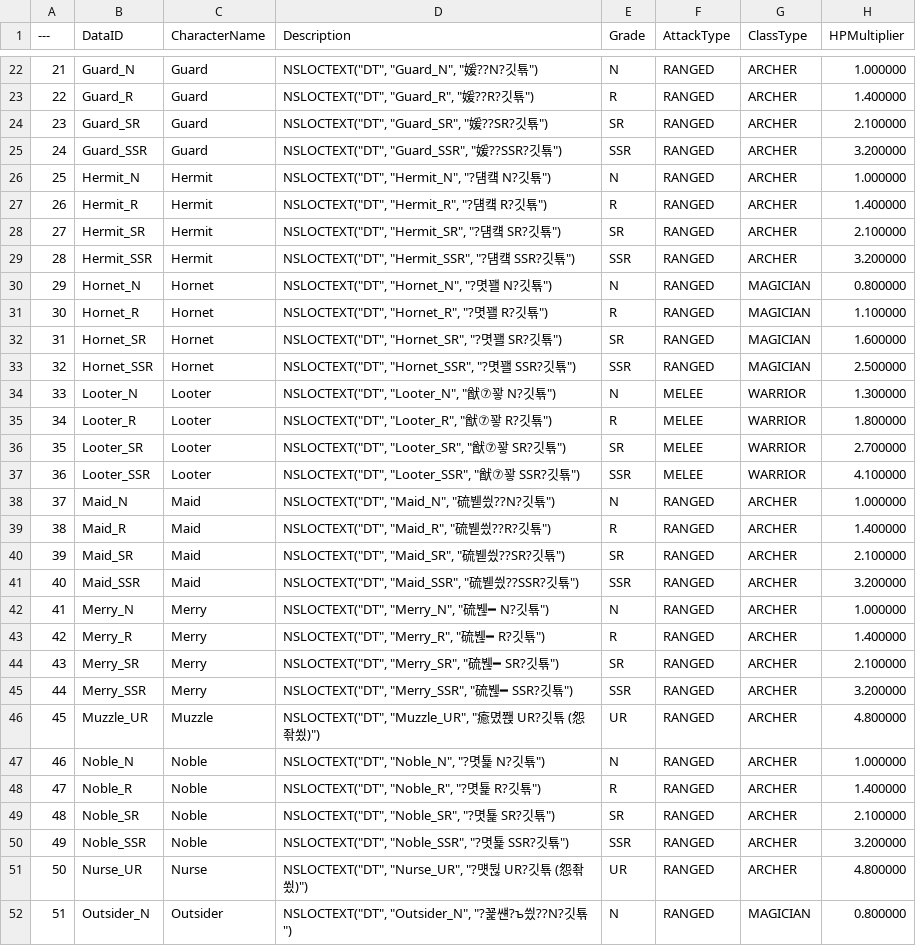
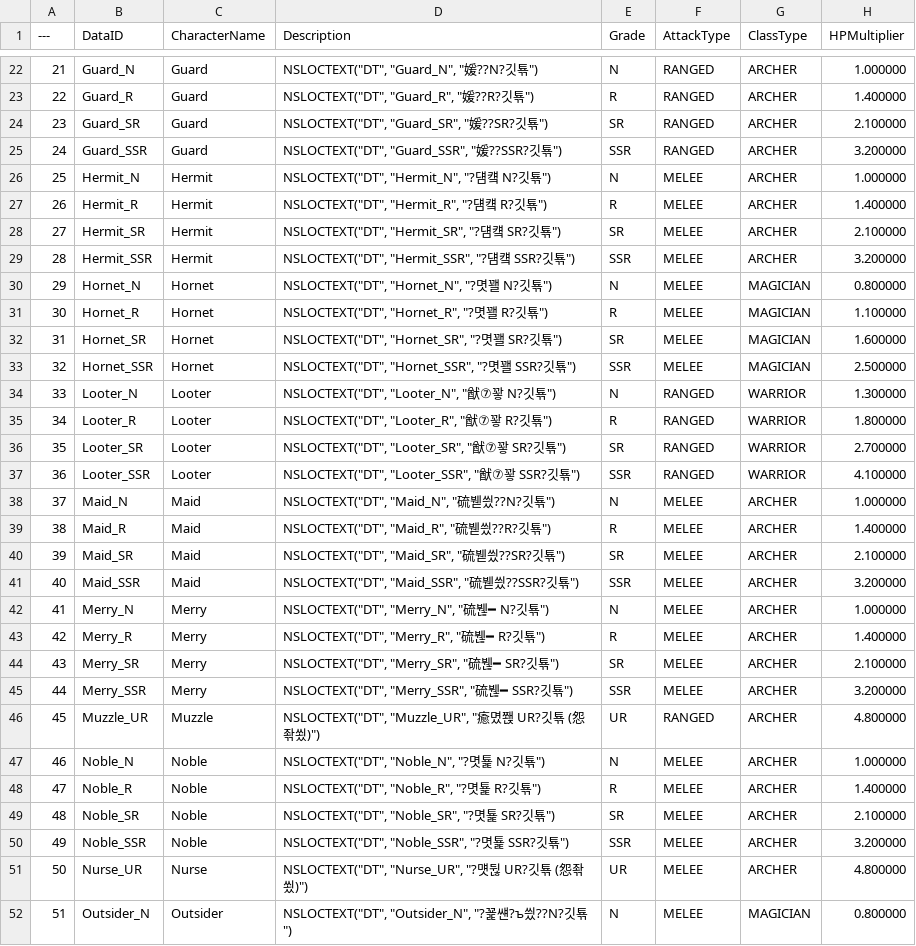
Before and after one commit to Lucky-Rabbit-s-Foot-v2/Lunar_Realm, a CSV file: ExternalSource/CharacterStaticData.csv, drawn as a sheet; only a part is shown, gaps mark what is left out; the diff covers the shown part only; the diff names each change by its address in the sheet, - before the commit and + after, or states it on an @@ line.

```diff
--- a/ExternalSource/CharacterStaticData.csv
+++ b/ExternalSource/CharacterStaticData.csv
-F26:F33 (AttackType): RANGED
+F26:F33 (AttackType): MELEE
-F34:F37 (AttackType): MELEE
+F34:F37 (AttackType): RANGED
-F38:F45 (AttackType): RANGED
+F38:F45 (AttackType): MELEE
-F47:F52 (AttackType): RANGED
+F47:F52 (AttackType): MELEE
```
Also changed, not shown: 20 edited cells elsewhere in this file, ExternalSource/SkillEffectData.csv, ExternalSource/SkillResourceData.csv, 14 other files.
